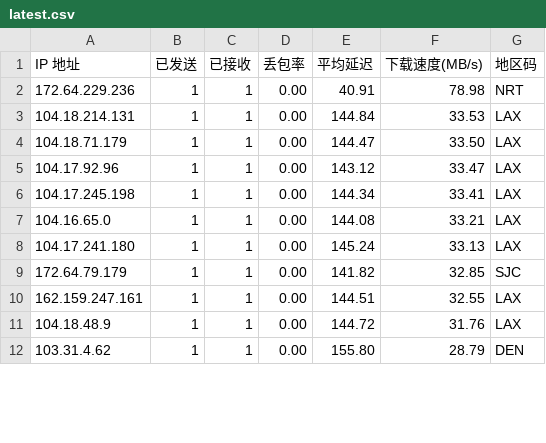
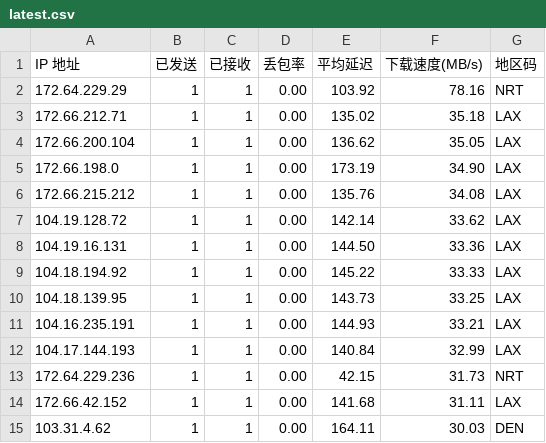
Before and after one commit to ahang39/router, a CSV file: latest.csv, drawn as a sheet; only a part is shown; the diff covers the shown part only.

```diff
--- a/latest.csv
+++ b/latest.csv
@@ -1,12 +1,15 @@
 IP 地址,已发送,已接收,丢包率,平均延迟,下载速度(MB/s),地区码
-172.64.229.236,1,1,0.00,40.91,78.98,NRT
-104.18.214.131,1,1,0.00,144.84,33.53,LAX
-104.18.71.179,1,1,0.00,144.47,33.50,LAX
-104.17.92.96,1,1,0.00,143.12,33.47,LAX
-104.17.245.198,1,1,0.00,144.34,33.41,LAX
-104.16.65.0,1,1,0.00,144.08,33.21,LAX
-104.17.241.180,1,1,0.00,145.24,33.13,LAX
-172.64.79.179,1,1,0.00,141.82,32.85,SJC
-162.159.247.161,1,1,0.00,144.51,32.55,LAX
-104.18.48.9,1,1,0.00,144.72,31.76,LAX
-103.31.4.62,1,1,0.00,155.80,28.79,DEN
+172.64.229.29,1,1,0.00,103.92,78.16,NRT
+172.66.212.71,1,1,0.00,135.02,35.18,LAX
+172.66.200.104,1,1,0.00,136.62,35.05,LAX
+172.66.198.0,1,1,0.00,173.19,34.90,LAX
+172.66.215.212,1,1,0.00,135.76,34.08,LAX
+104.19.128.72,1,1,0.00,142.14,33.62,LAX
+104.19.16.131,1,1,0.00,144.50,33.36,LAX
+104.18.194.92,1,1,0.00,145.22,33.33,LAX
+104.18.139.95,1,1,0.00,143.73,33.25,LAX
+104.16.235.191,1,1,0.00,144.93,33.21,LAX
+104.17.144.193,1,1,0.00,140.84,32.99,LAX
+172.64.229.236,1,1,0.00,42.15,31.73,NRT
+172.66.42.152,1,1,0.00,141.68,31.11,LAX
+103.31.4.62,1,1,0.00,164.11,30.03,DEN
```
Also changed, not shown: 3 added rows, 5 removed rows and 41 edited cells elsewhere in this file, 1 other file.
